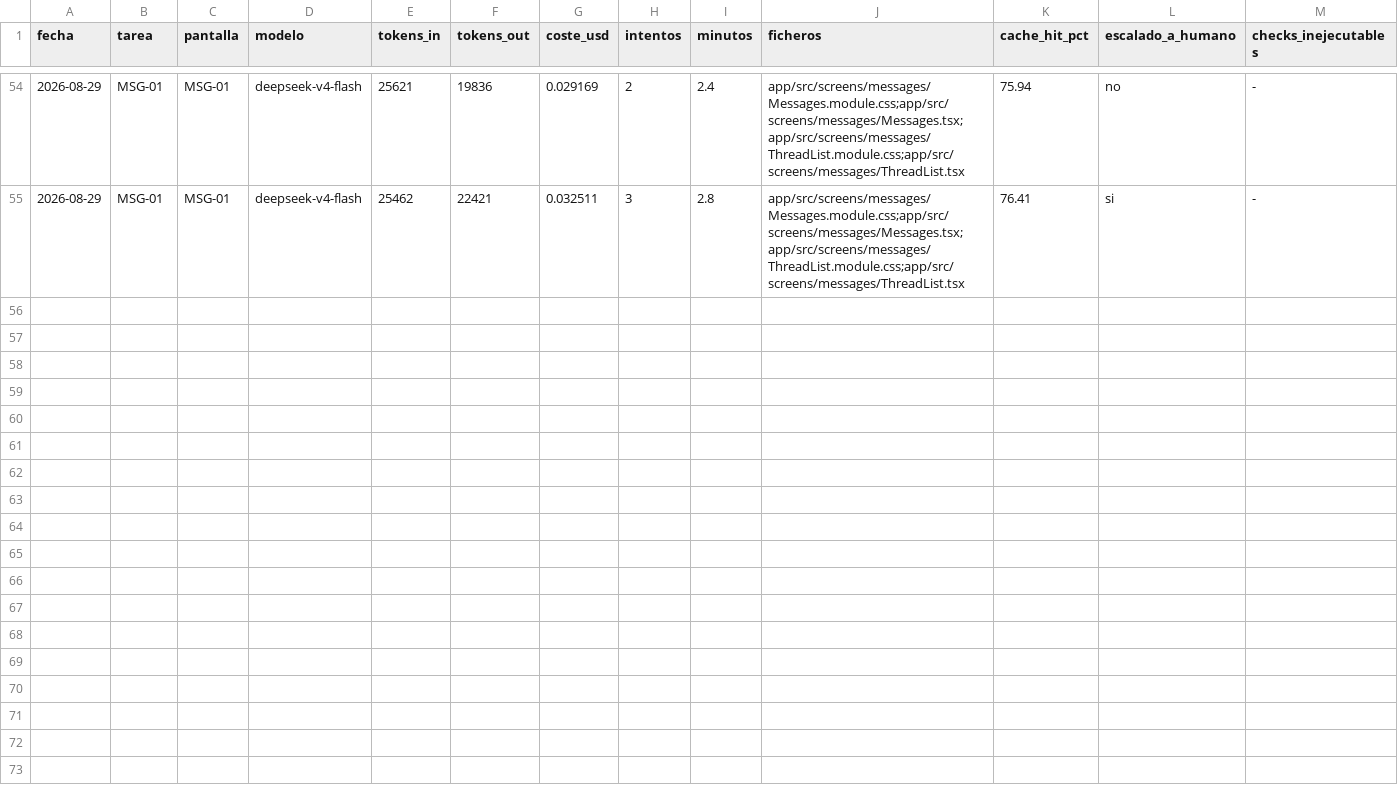
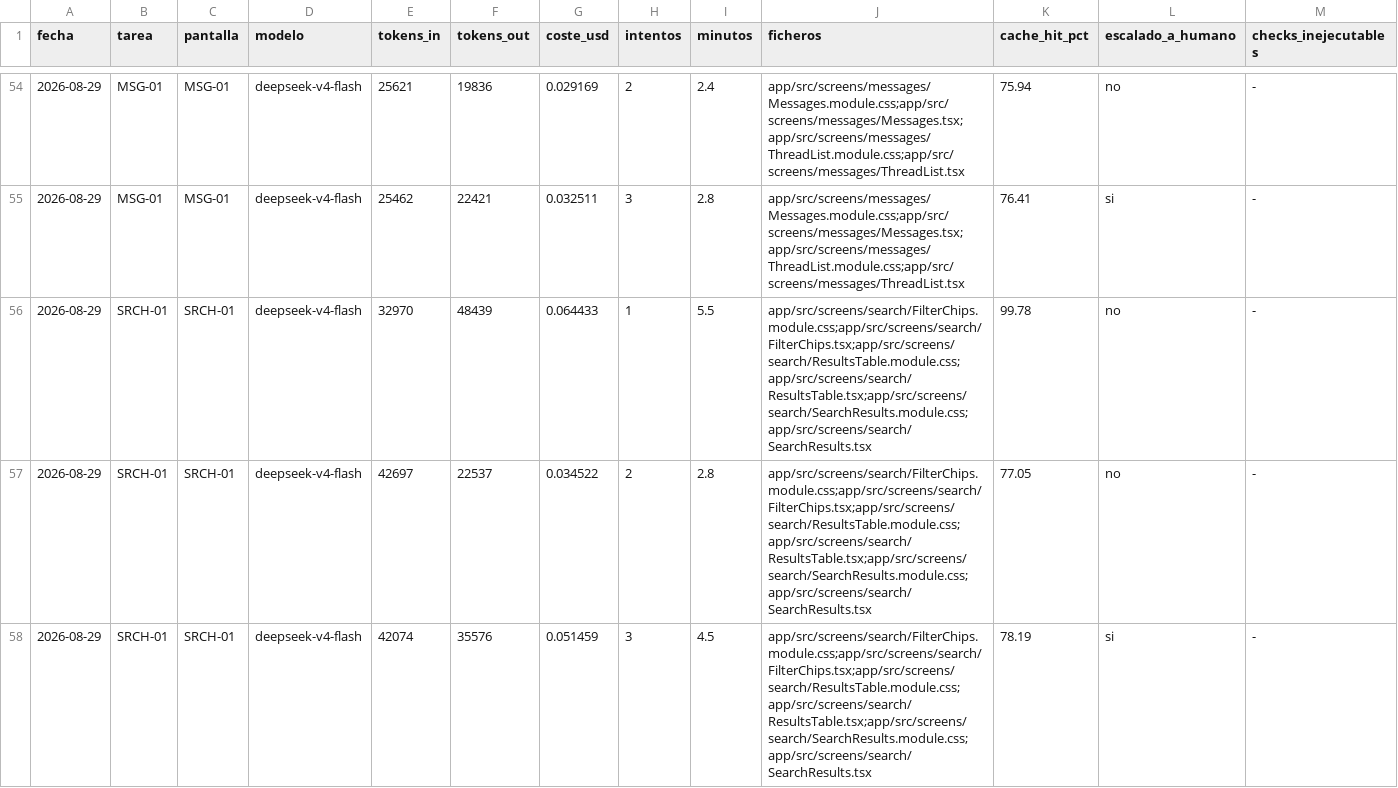
Before and after one commit to aguillensp-sudo/RinWorld.io, a CSV file: openspec/mvp/harness-metrics.csv, drawn as a sheet; only a part is shown, gaps mark what is left out; rows hold the shown columns only; the diff names each change by its address in the sheet, - before the commit and + after, or states it on an @@ line.

```diff
--- a/openspec/mvp/harness-metrics.csv
+++ b/openspec/mvp/harness-metrics.csv
+row 56: 2026-08-29 | SRCH-01 | SRCH-01 | deepseek-v4-flash | 32970 | 48439 | 0.064433 | 1 | 5.5 | app/src/screens/search/FilterChips.module.css;app/src/screens/search/FilterChips.tsx;app/src/screens/search/ResultsTable.module.css;app/src/screens/search/ResultsTable.tsx;app/src/screens/search/SearchResults.module.css;app/src/screens/search/SearchResults.tsx | 99.78 | no | -
+row 57: 2026-08-29 | SRCH-01 | SRCH-01 | deepseek-v4-flash | 42697 | 22537 | 0.034522 | 2 | 2.8 | app/src/screens/search/FilterChips.module.css;app/src/screens/search/FilterChips.tsx;app/src/screens/search/ResultsTable.module.css;app/src/screens/search/ResultsTable.tsx;app/src/screens/search/SearchResults.module.css;app/src/screens/search/SearchResults.tsx | 77.05 | no | -
+row 58: 2026-08-29 | SRCH-01 | SRCH-01 | deepseek-v4-flash | 42074 | 35576 | 0.051459 | 3 | 4.5 | app/src/screens/search/FilterChips.module.css;app/src/screens/search/FilterChips.tsx;app/src/screens/search/ResultsTable.module.css;app/src/screens/search/ResultsTable.tsx;app/src/screens/search/SearchResults.module.css;app/src/screens/search/SearchResults.tsx | 78.19 | si | -
```
Also changed, not shown: 3 other files.
